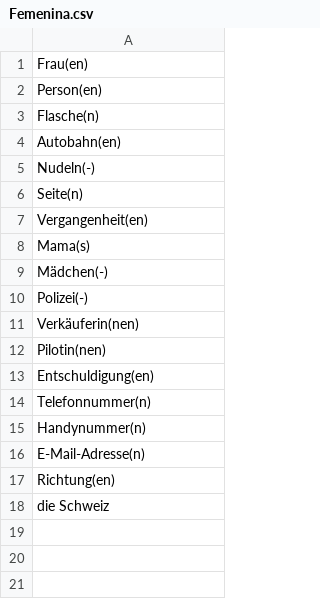
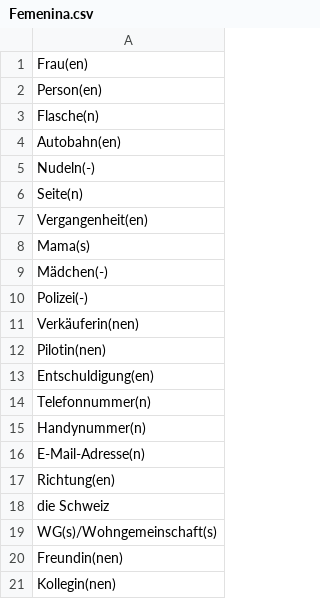
Before and after one commit to TomasPelayoBenedet/deustch_notes, a CSV file: genders/genders/Femenina.csv, drawn as a sheet; the diff names each change by its address in the sheet, - before the commit and + after, or states it on an @@ line.

```diff
--- a/genders/genders/Femenina.csv
+++ b/genders/genders/Femenina.csv
+row 19: WG(s)/Wohngemeinschaft(s)
+row 20: Freundin(nen)
+row 21: Kollegin(nen)
```
Also changed, not shown: genders/genders/Maskulina.csv, words/words/words.csv, 13 other files.
